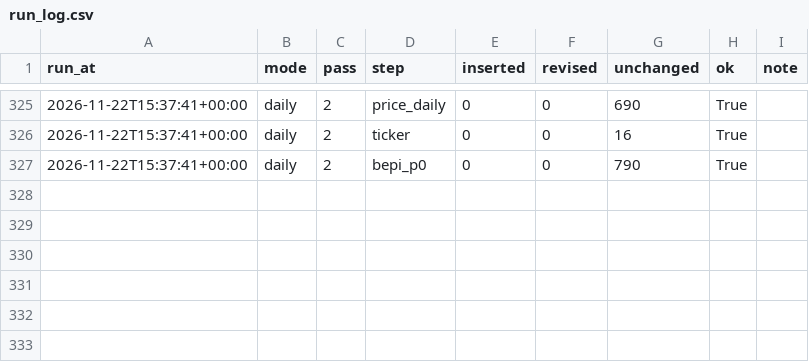
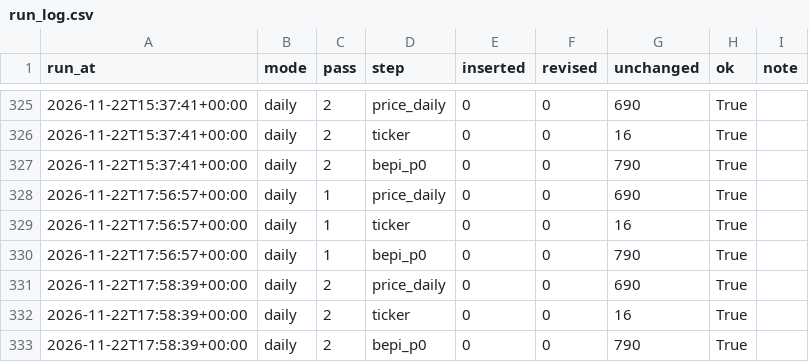
Before and after one commit to booluckgmie/mpob-my, a CSV file: data/lake/gold/run_log.csv, drawn as a sheet; only a part is shown, gaps mark what is left out; the diff names each change by its address in the sheet, - before the commit and + after, or states it on an @@ line.

Commit message:
data: daily refresh 2026-11-22

```diff
--- a/data/lake/gold/run_log.csv
+++ b/data/lake/gold/run_log.csv
+row 328: 2026-11-22T17:56:57+00:00 | daily | 1 | price_daily | 0 | 0 | 690 | True
+row 329: 2026-11-22T17:56:57+00:00 | daily | 1 | ticker | 0 | 0 | 16 | True
+row 330: 2026-11-22T17:56:57+00:00 | daily | 1 | bepi_p0 | 0 | 0 | 790 | True
+row 331: 2026-11-22T17:58:39+00:00 | daily | 2 | price_daily | 0 | 0 | 690 | True
+row 332: 2026-11-22T17:58:39+00:00 | daily | 2 | ticker | 0 | 0 | 16 | True
+row 333: 2026-11-22T17:58:39+00:00 | daily | 2 | bepi_p0 | 0 | 0 | 790 | True
```
Also changed, not shown: 3 other files.
